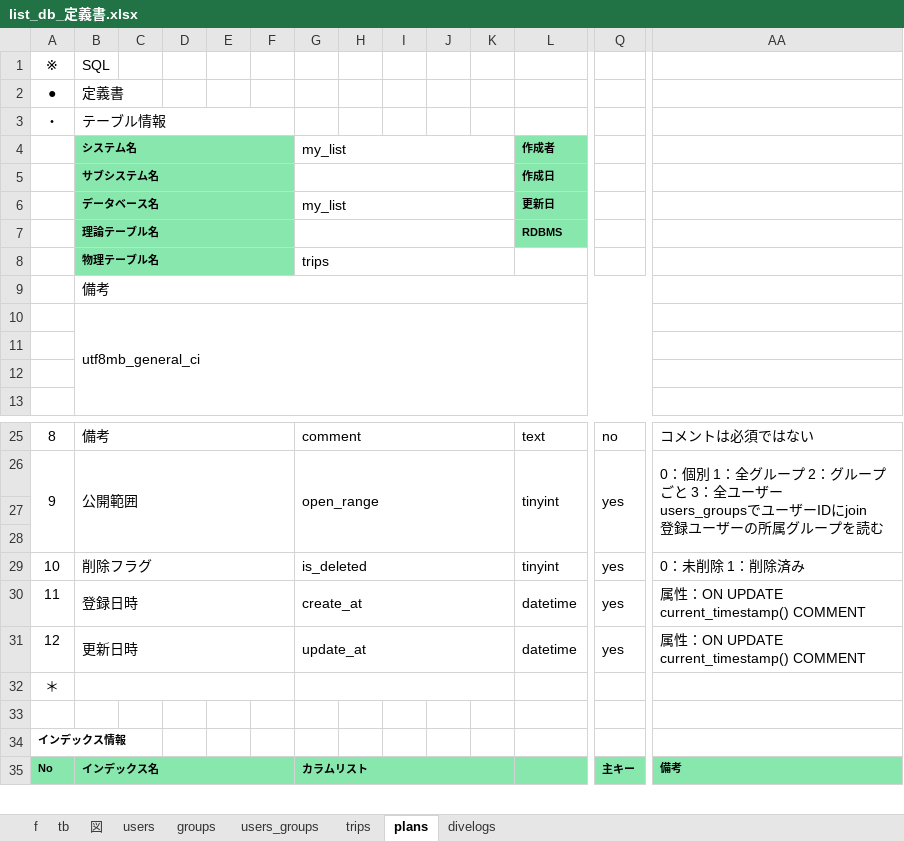
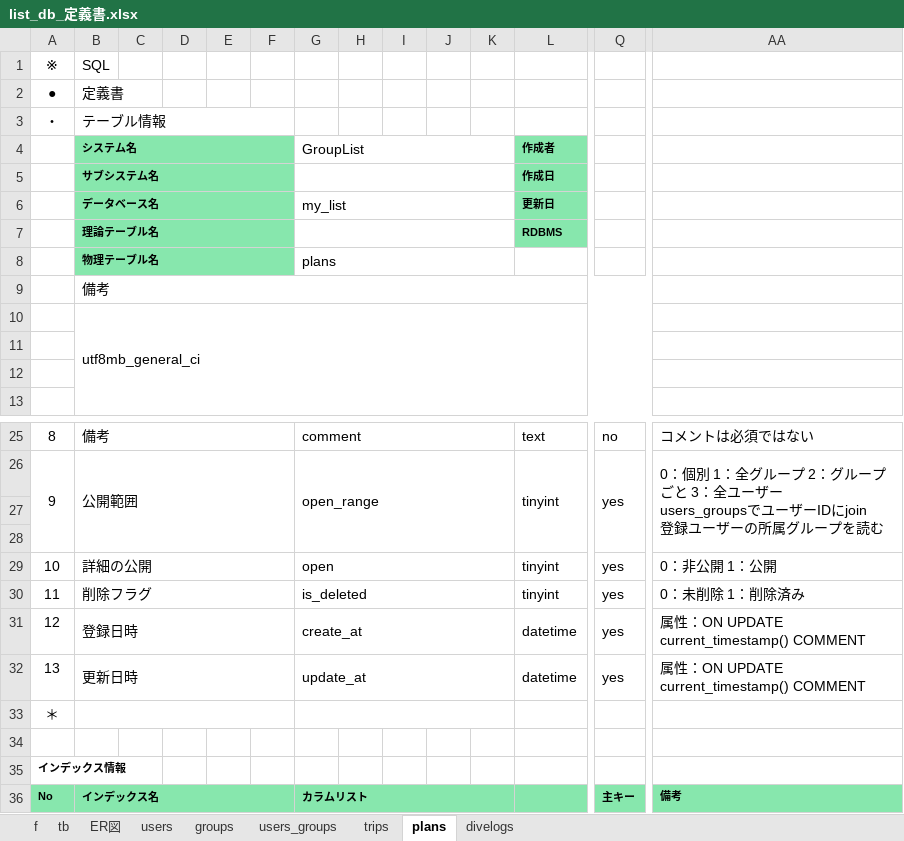
Before and after one commit to gone0021/GroupList, an Excel workbook: doc/詳細設計/list_db_定義書.xlsx, sheet plans, drawn as a sheet; only a part is shown, gaps mark what is left out; values as stored, in another font and other column widths than the file's, no borders; addresses are those after the commit; rows hold the shown columns only; the diff names each change by its address in the sheet, - before the commit and + after, or states it on an @@ line.

```diff
--- a/doc/詳細設計/list_db_定義書.xlsx (sheet plans)
+++ b/doc/詳細設計/list_db_定義書.xlsx (sheet plans)
-sheet tab: 図
+sheet tab: ER図
-G4: my_list
+G4: GroupList
-G8 (GroupList): trips
+G8 (GroupList): plans
+row 29: 10 | 詳細の公開 |  |  |  |  | open |  |  |  |  | tinyint | yes | 0：非公開 1：公開
-A30: 10
+A30: 11
-A31: 11
+A31: 12
-A32: 12
+A32: 13
```
Also changed, not shown: sheet divelogs, sheet trips, sheet users_groups, sheet groups, sheet users, 4 other files.
